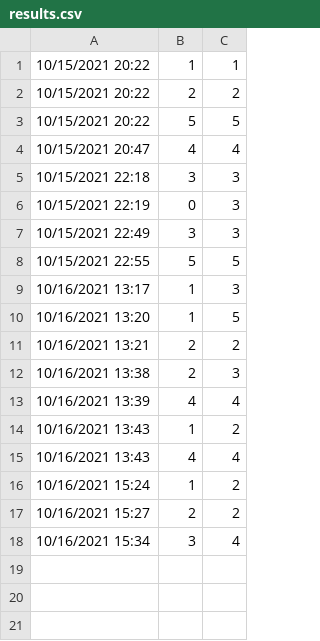
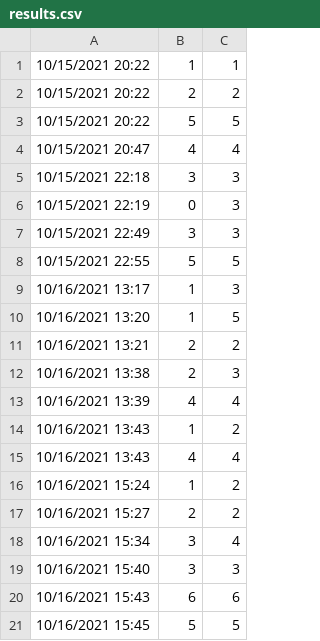
Before and after one commit to alihaider1264/mathkids, a CSV file: mathkids/mathkids/data/results.csv, drawn as a sheet; the diff names each change by its address in the sheet, - before the commit and + after, or states it on an @@ line.

```diff
--- a/mathkids/mathkids/data/results.csv
+++ b/mathkids/mathkids/data/results.csv
+row 19: 10/16/2021 15:40 | 3 | 3
+row 20: 10/16/2021 15:43 | 6 | 6
+row 21: 10/16/2021 15:45 | 5 | 5
```
Also changed, not shown: 2 other files.
